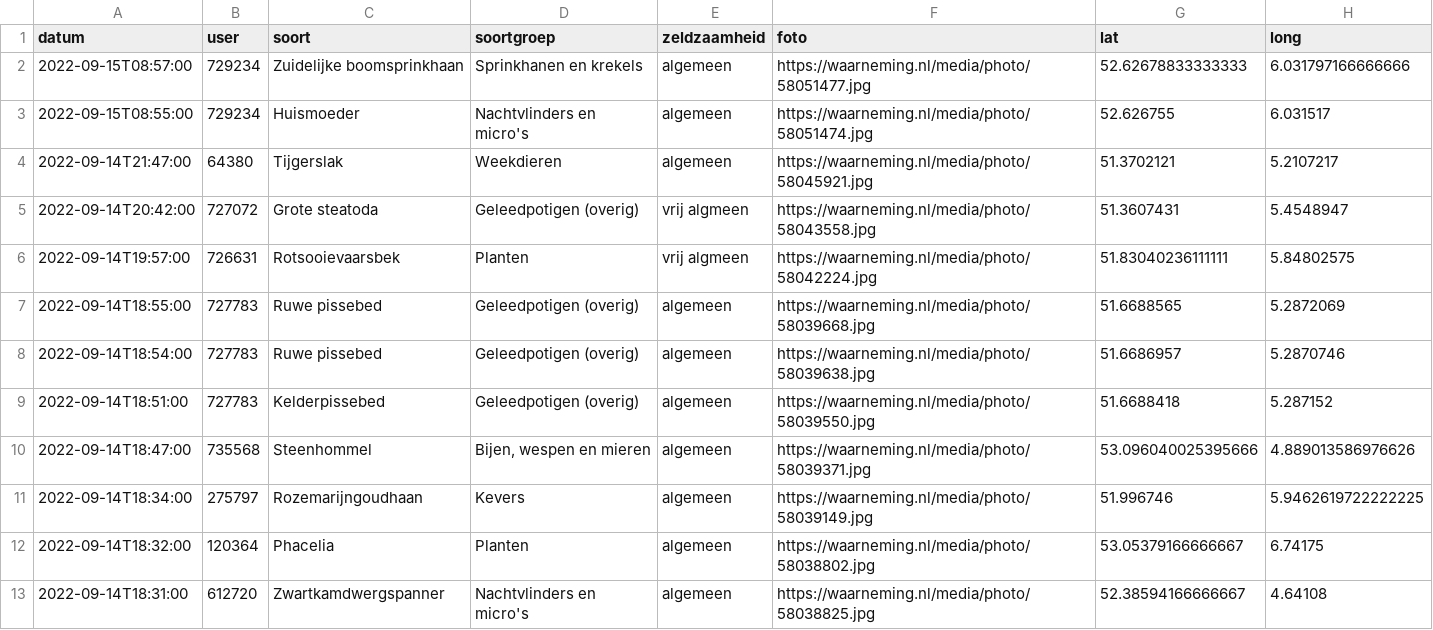
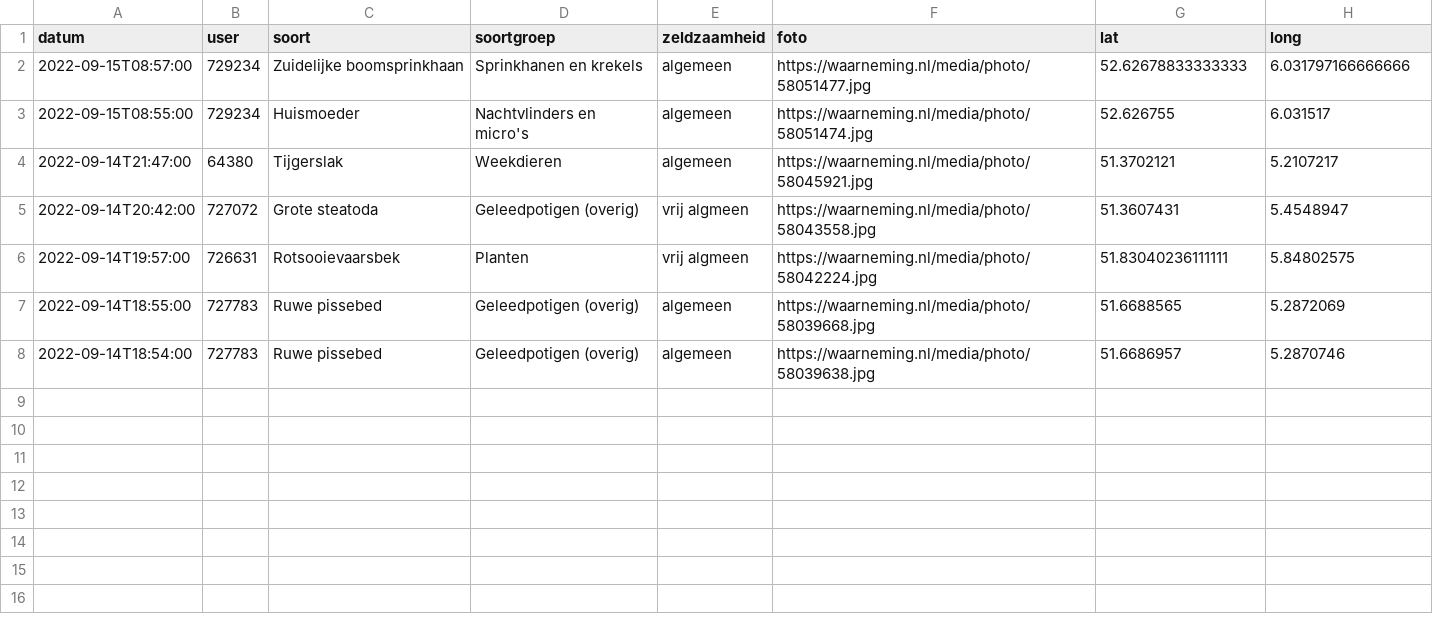
Before and after one commit to erikvangameren/dewildetuin, a CSV file: kaart.csv, drawn as a sheet; the diff names each change by its address in the sheet, - before the commit and + after, or states it on an @@ line.

```diff
--- a/kaart.csv
+++ b/kaart.csv
-row 9: 2022-09-14T18:51:00 | 727783 | Kelderpissebed | Geleedpotigen (overig) | algemeen | https://waarneming.nl/media/photo/58039550.jpg | 51.6688418 | 5.287152
-row 10: 2022-09-14T18:47:00 | 735568 | Steenhommel | Bijen, wespen en mieren | algemeen | https://waarneming.nl/media/photo/58039371.jpg | 53.096040025395666 | 4.889013586976626
-row 11: 2022-09-14T18:34:00 | 275797 | Rozemarijngoudhaan | Kevers | algemeen | https://waarneming.nl/media/photo/58039149.jpg | 51.996746 | 5.9462619722222225
-row 12: 2022-09-14T18:32:00 | 120364 | Phacelia | Planten | algemeen | https://waarneming.nl/media/photo/58038802.jpg | 53.05379166666667 | 6.74175
-row 13: 2022-09-14T18:31:00 | 612720 | Zwartkamdwergspanner | Nachtvlinders en micro's | algemeen | https://waarneming.nl/media/photo/58038825.jpg | 52.38594166666667 | 4.64108
```
